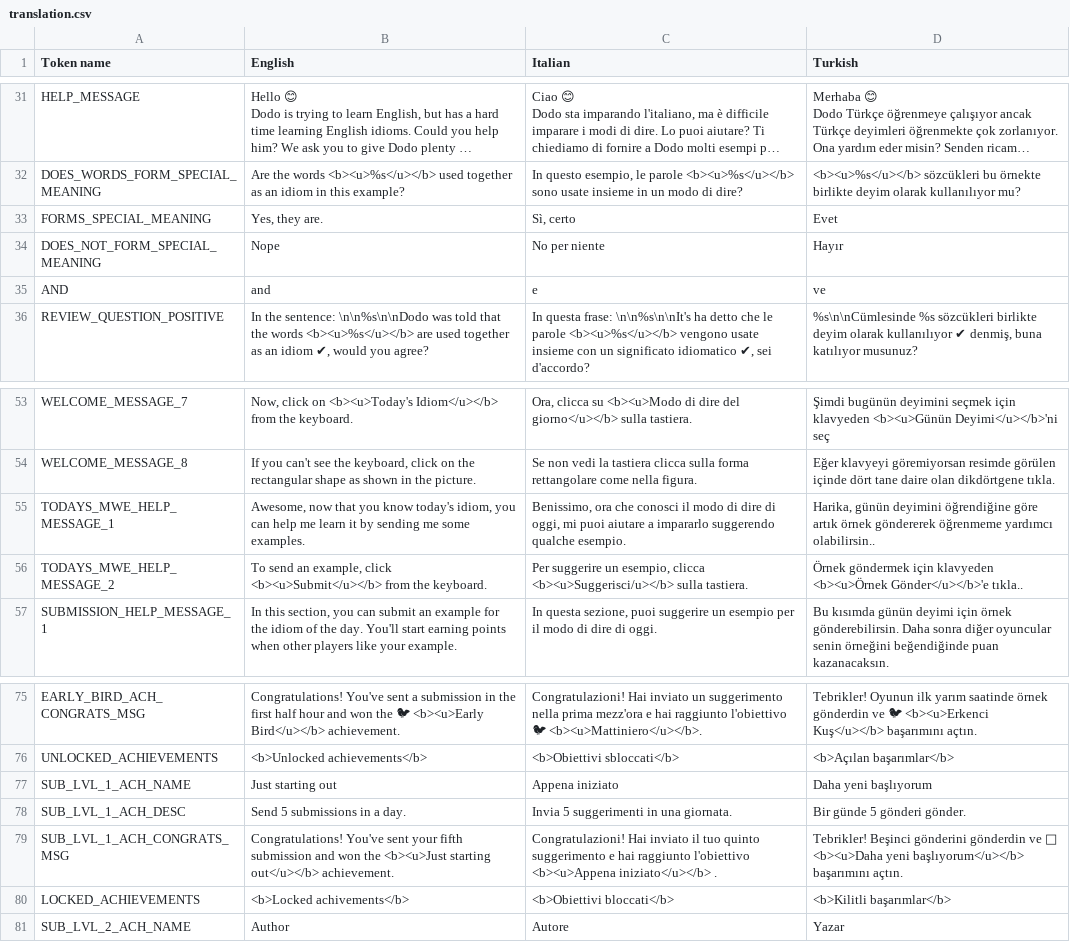
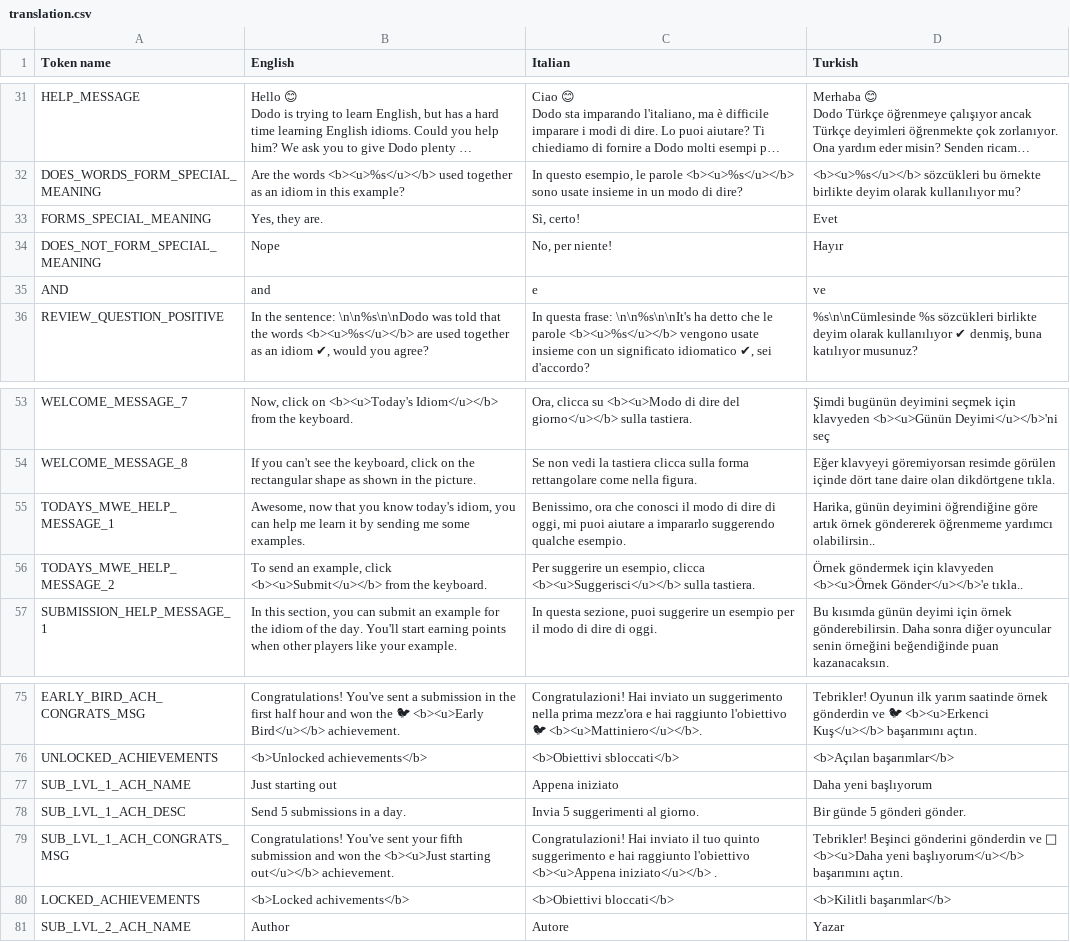
Before and after one commit to Dodiom/dodiom, a CSV file: utils/translation/translation.csv, drawn as a sheet; only a part is shown, gaps mark what is left out; long unchanged cells end in …; the diff names each change by its address in the sheet, - before the commit and + after, or states it on an @@ line.

Commit message:
Italian translation fix

```diff
--- a/utils/translation/translation.csv
+++ b/utils/translation/translation.csv
-C33 (Italian): Sì, certo
+C33 (Italian): Sì, certo!
-C34 (Italian): No per niente
+C34 (Italian): No, per niente!
-C56 (Italian): …esempio, clicca <b><u>Suggerisci/u></b> sulla tastiera.
+C56 (Italian): …esempio, clicca <b><u>Suggerisci</u></b> sulla tastiera.
-C78 (Italian): Invia 5 suggerimenti in una giornata.
+C78 (Italian): Invia 5 suggerimenti al giorno.
```
Also changed, not shown: 2 other files.
